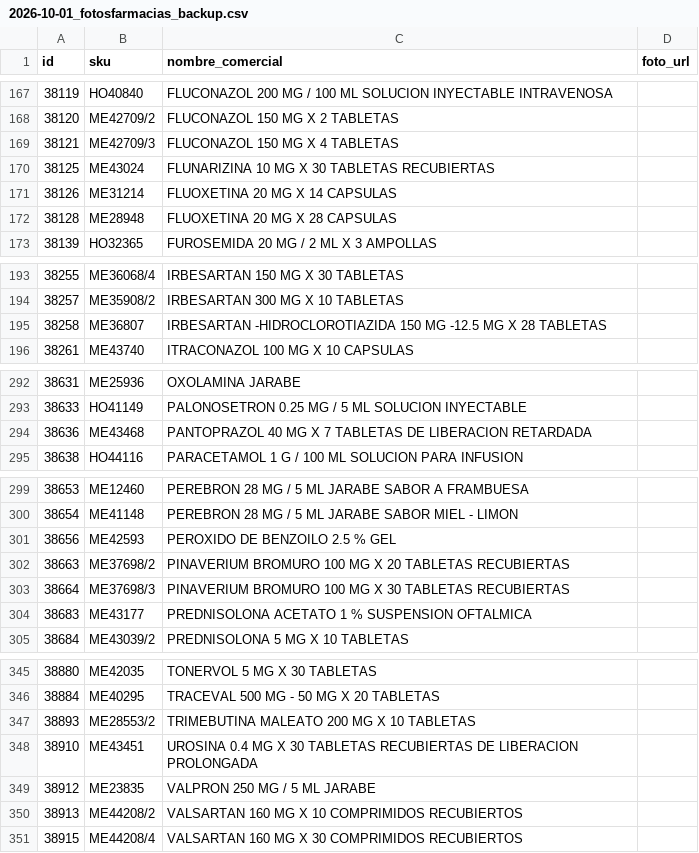
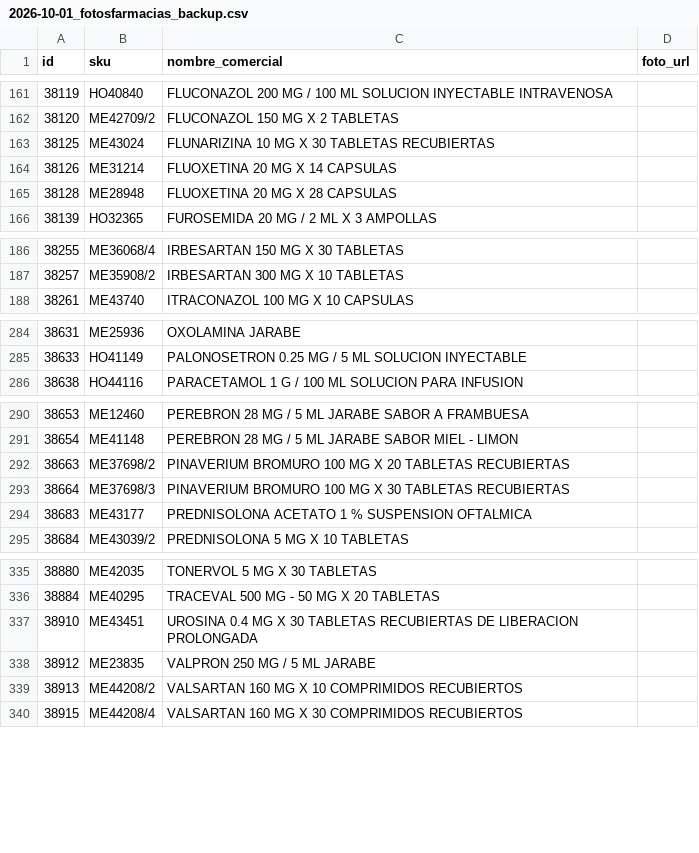
Before and after one commit to viktorlolve/drogueria-carrisan-backend, a CSV file: higia/data/limpiezas/2026-10-01_fotosfarmacias_backup.csv, drawn as a sheet; only a part is shown, gaps mark what is left out; the diff covers the shown part only.

```diff
--- a/higia/data/limpiezas/2026-10-01_fotosfarmacias_backup.csv
+++ b/higia/data/limpiezas/2026-10-01_fotosfarmacias_backup.csv
@@ -168,3 +162,2 @@ id,sku,nombre_comercial,foto_url
 38120,ME42709/2,FLUCONAZOL 150 MG X 2 TABLETAS,
-38121,ME42709/3,FLUCONAZOL 150 MG X 4 TABLETAS,
 38125,ME43024,FLUNARIZINA 10 MG X 30 TABLETAS RECUBIERTAS,
@@ -194,3 +187,2 @@ id,sku,nombre_comercial,foto_url
 38257,ME35908/2,IRBESARTAN 300 MG X 10 TABLETAS,
-38258,ME36807,IRBESARTAN -HIDROCLOROTIAZIDA 150 MG -12.5 MG X 28 TABLETAS,
 38261,ME43740,ITRACONAZOL 100 MG X 10 CAPSULAS,
@@ -293,3 +285,2 @@ id,sku,nombre_comercial,foto_url
 38633,HO41149,PALONOSETRON 0.25 MG / 5 ML SOLUCION INYECTABLE,
-38636,ME43468,PANTOPRAZOL 40 MG X 7 TABLETAS DE LIBERACION RETARDADA,
 38638,HO44116,PARACETAMOL 1 G / 100 ML SOLUCION PARA INFUSION,
@@ -300,3 +291,2 @@ id,sku,nombre_comercial,foto_url
 38654,ME41148,PEREBRON 28 MG / 5 ML JARABE SABOR MIEL - LIMON,
-38656,ME42593,PEROXIDO DE BENZOILO 2.5 % GEL,
 38663,ME37698/2,PINAVERIUM BROMURO 100 MG X 20 TABLETAS RECUBIERTAS,
@@ -346,3 +336,2 @@ id,sku,nombre_comercial,foto_url
 38884,ME40295,TRACEVAL 500 MG - 50 MG X 20 TABLETAS,
-38893,ME28553/2,TRIMEBUTINA MALEATO 200 MG X 10 TABLETAS,
 38910,ME43451,UROSINA 0.4 MG X 30 TABLETAS RECUBIERTAS DE LIBERACION PROLONGADA,
```
Also changed, not shown: 11 removed rows elsewhere in this file, higia/data/limpiezas/2026-10-01_fotosfarmacias_cruce.csv, higia/data/limpiezas/2026-10-01_fotosfarmacias_dudosos.csv, 5 other files.
